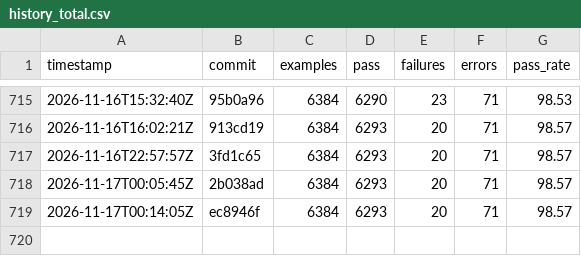
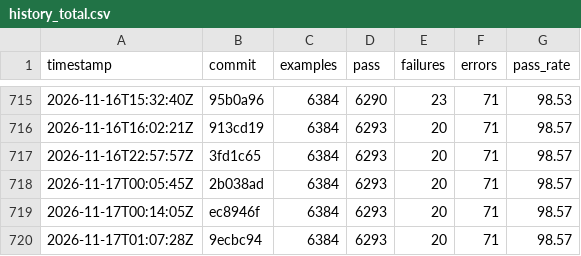
Before and after one commit to sisshiki1969/monoruby, a CSV file: library/data/history_total.csv, drawn as a sheet; only a part is shown, gaps mark what is left out; the diff names each change by its address in the sheet, - before the commit and + after, or states it on an @@ line.

```diff
--- a/library/data/history_total.csv
+++ b/library/data/history_total.csv
+row 720: 2026-11-17T01:07:28Z | 9ecbc94 | 6384 | 6293 | 20 | 71 | 98.57
```
Also changed, not shown: 2 other files.
